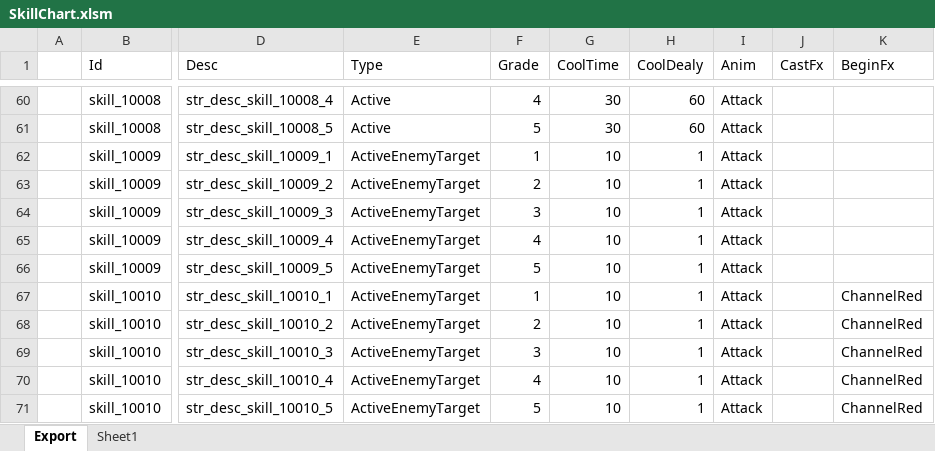
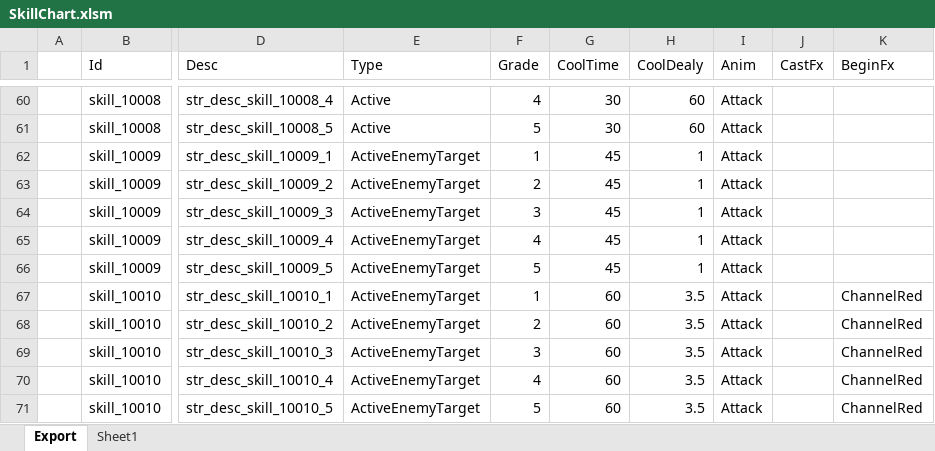
Before and after one commit to BlindBullet/ProjectDF, an Excel workbook: Assets/DataTables~/SkillChart.xlsm, sheet Export, drawn as a sheet; only a part is shown, gaps mark what is left out; values as stored, in another font and other column widths than the file's, no borders; charts and pictures not drawn; the diff names each change by its address in the sheet, - before the commit and + after, or states it on an @@ line.

```diff
--- a/Assets/DataTables~/SkillChart.xlsm (sheet Export)
+++ b/Assets/DataTables~/SkillChart.xlsm (sheet Export)
-G62:G66 (CoolTime): 10
+G62:G66 (CoolTime): 45
-G67:G71 (CoolTime): 10
+G67:G71 (CoolTime): 60
-H67:H71 (CoolDealy): 1
+H67:H71 (CoolDealy): 3.5
```
Also changed, not shown: charts or pictures, 1 other file.
